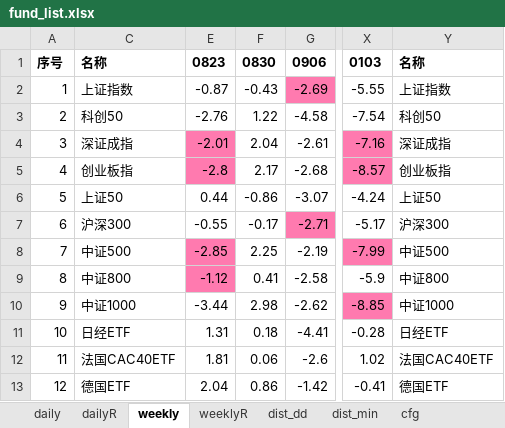
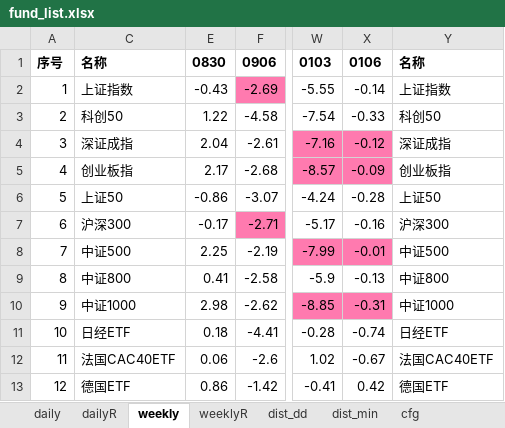
Before and after one commit to aixingkong/view, an Excel workbook: fund_list.xlsx, sheet weekly, drawn as a sheet; only a part is shown, gaps mark what is left out; values as stored, in another font and other column widths than the file's, no borders; removed rows and columns are numbered as before the commit, all else as after; the diff names each change by its address in the sheet, - before the commit and + after, or states it on an @@ line.

```diff
--- a/fund_list.xlsx (sheet weekly)
+++ b/fund_list.xlsx (sheet weekly)
-column E, rows 1-13: 0823 | -0.87 | -2.76 | -2.01 | -2.8 | 0.44 | -0.55 | -2.85 | -1.12 | -3.44 | 1.31 | 1.81 | 2.04
+column X, rows 1-13: 0106 | -0.14 | -0.33 | -0.12 | -0.09 | -0.28 | -0.16 | -0.01 | -0.13 | -0.31 | -0.74 | -0.67 | 0.42
```
Also changed, not shown: sheet weeklyR, sheet dailyR, sheet daily, hidden cells, 2 other files.
